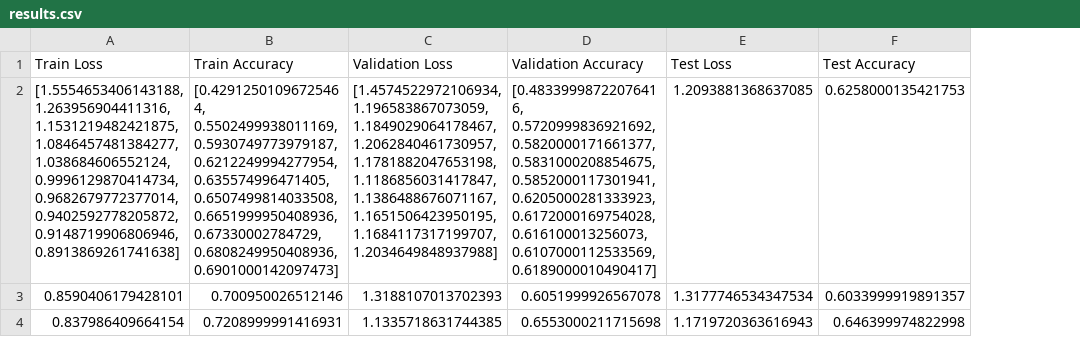
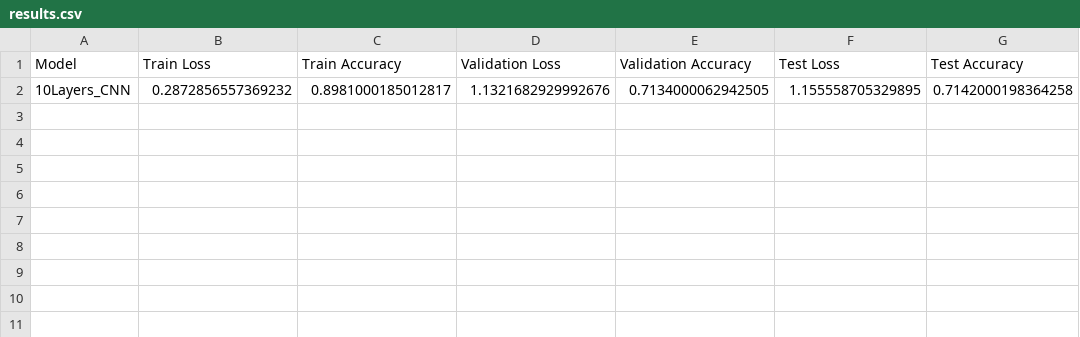
Before and after one commit to sgwlee96/Practice, a CSV file: 1_CNN/results.csv, drawn as a sheet; removed rows and columns are numbered as before the commit, all else as after; the diff names each change by its address in the sheet, - before the commit and + after, or states it on an @@ line.

Commit message:
result update

```diff
--- a/1_CNN/results.csv
+++ b/1_CNN/results.csv
+column A (Model), empty
-row 2: [1.5554653406143188, 1.263956904411316, 1.1531219482421875, 1.0846457481384277, 1.038684606552124, 0.9996129870414734, 0.9682679772377014, 0.9402592778205872, 0.9148719906806946, 0.8913869261741638] | [0.42912501096725464, 0.5502499938011169, 0.5930749773979187, 0.6212249994277954, 0.635574996471405, 0.6507499814033508, 0.6651999950408936, 0.67330002784729, 0.6808249950408936, 0.6901000142097473] | [1.4574522972106934, 1.196583867073059, 1.1849029064178467, 1.2062840461730957, 1.1781882047653198, 1.1186856031417847, 1.1386488676071167, 1.1651506423950195, 1.1684117317199707, 1.2034649848937988] | [0.48339998722076416, 0.5720999836921692, 0.5820000171661377, 0.5831000208854675, 0.5852000117301941, 0.6205000281333923, 0.6172000169754028, 0.616100013256073, 0.6107000112533569, 0.6189000010490417] | 1.2093881368637085 | 0.6258000135421753
-row 3: 0.8590406179428101 | 0.700950026512146 | 1.3188107013702393 | 0.6051999926567078 | 1.3177746534347534 | 0.6033999919891357
-row 4: 0.837986409664154 | 0.7208999991416931 | 1.1335718631744385 | 0.6553000211715698 | 1.1719720363616943 | 0.646399974822998
+row 2: 10Layers_CNN | 0.2872856557369232 | 0.8981000185012817 | 1.1321682929992676 | 0.7134000062942505 | 1.155558705329895 | 0.7142000198364258
```
Also changed, not shown: 2 other files.
